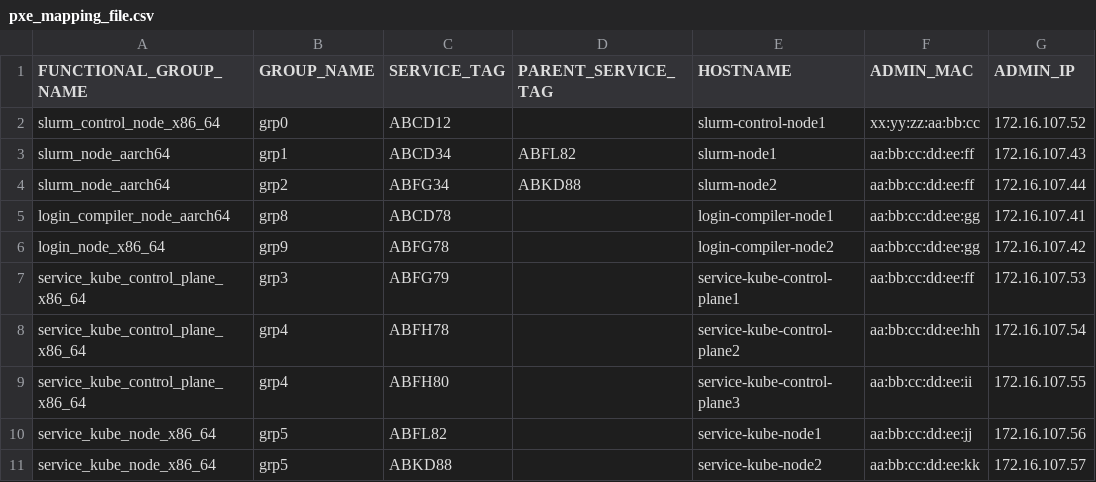
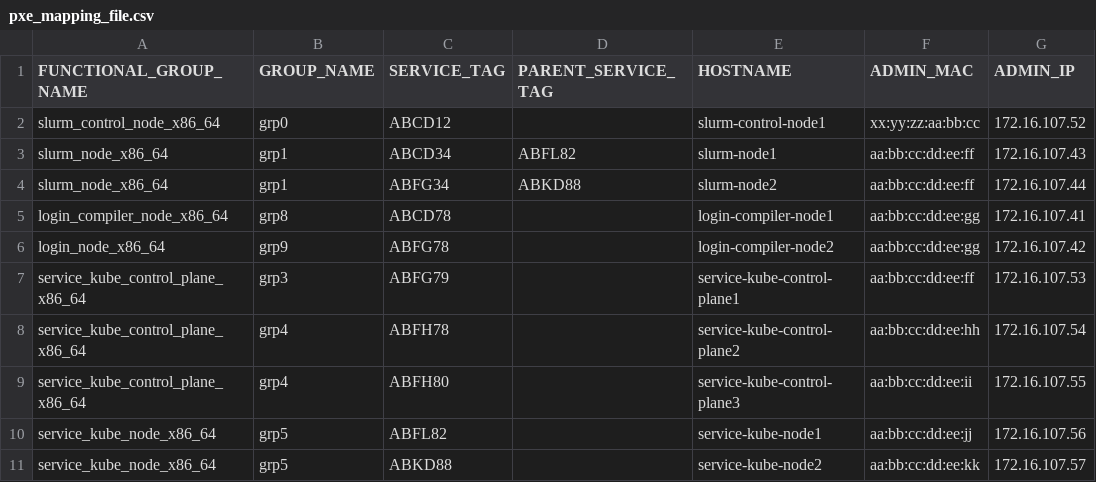
Before and after one commit to dell/omnia, a CSV file: examples/pxe_mapping_file.csv, drawn as a sheet; only a part is shown; the diff names each change by its address in the sheet, - before the commit and + after, or states it on an @@ line.

```diff
--- a/examples/pxe_mapping_file.csv
+++ b/examples/pxe_mapping_file.csv
-A3:A4 (FUNCTIONAL_GROUP_NAME): slurm_node_aarch64
+A3:A4 (FUNCTIONAL_GROUP_NAME): slurm_node_x86_64
-B4 (GROUP_NAME): grp2
+B4 (GROUP_NAME): grp1
-A5 (FUNCTIONAL_GROUP_NAME): login_compiler_node_aarch64
+A5 (FUNCTIONAL_GROUP_NAME): login_compiler_node_x86_64
```
Also changed, not shown: input/pxe_mapping_file.csv, 3 other files.
